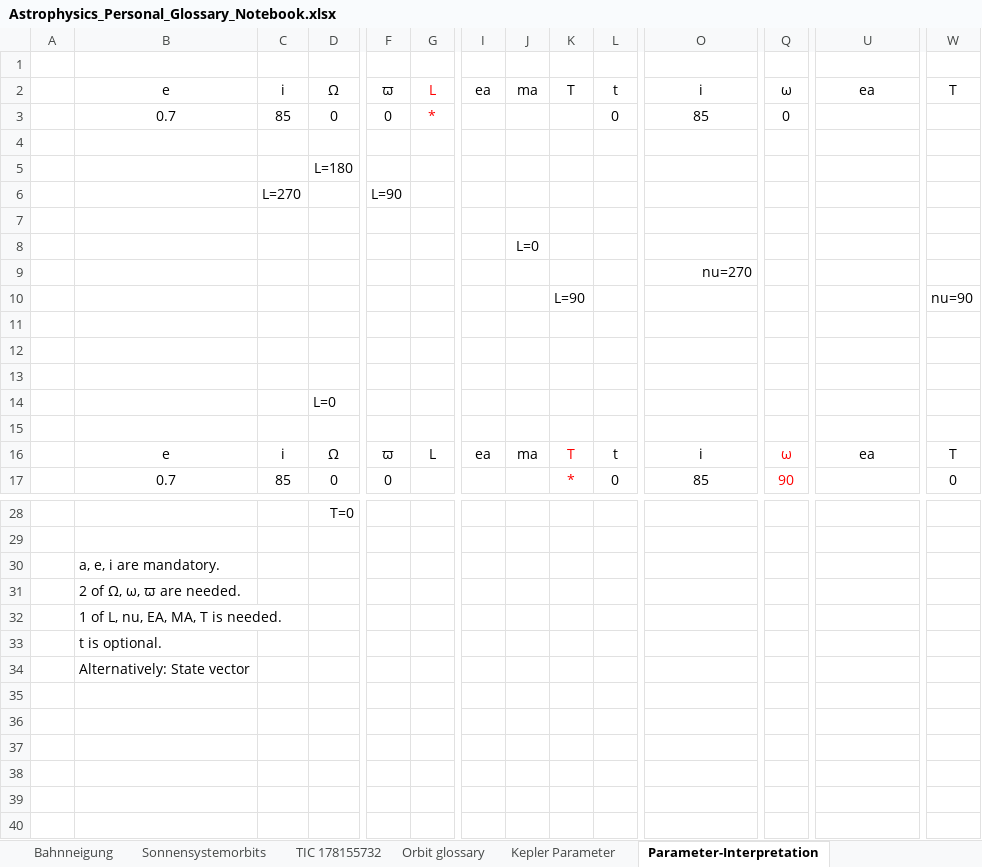
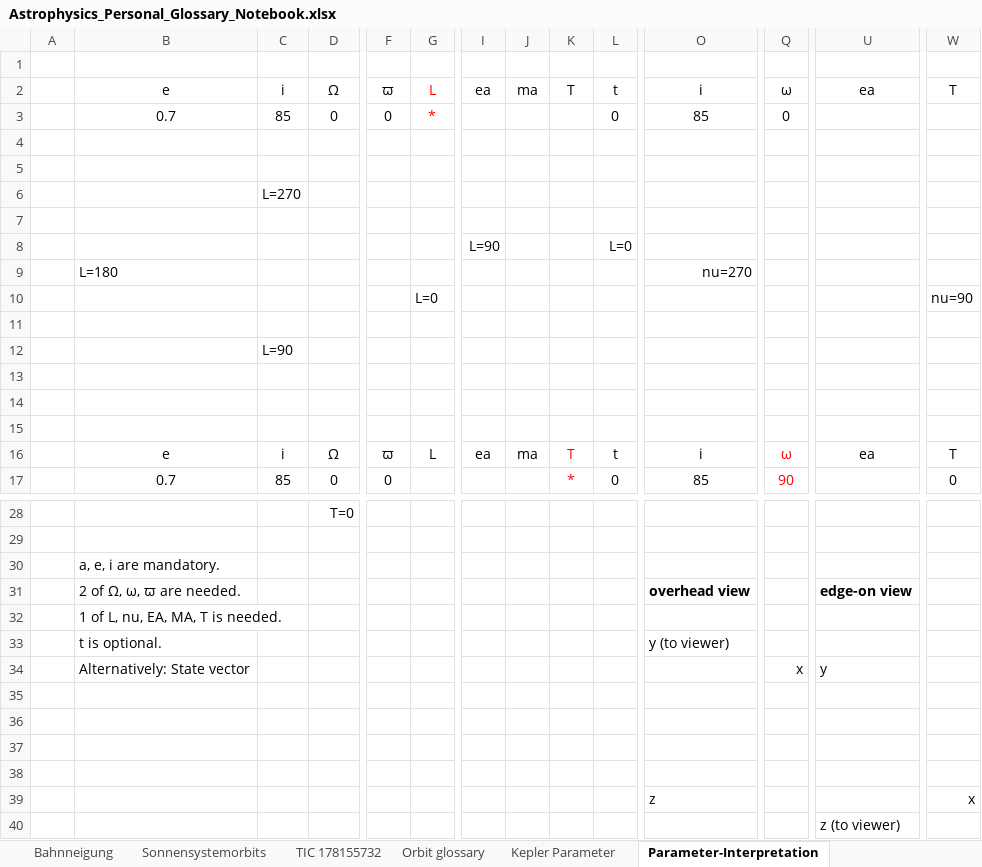
Before and after one commit to lichtgestalter/curvesimulator, an Excel workbook: research/Astrophysics_Personal_Glossary_Notebook.xlsx, sheet Parameter-Interpretation, drawn as a sheet; only a part is shown, gaps mark what is left out; values as stored, in another font and other column widths than the file's, no borders; charts and pictures not drawn; removed rows and columns are numbered as before the commit, all else as after; rows hold the shown columns only; the diff names each change by its address in the sheet, - before the commit and + after, or states it on an @@ line.

```diff
--- a/research/Astrophysics_Personal_Glossary_Notebook.xlsx (sheet Parameter-Interpretation)
+++ b/research/Astrophysics_Personal_Glossary_Notebook.xlsx (sheet Parameter-Interpretation)
-D5: L=180
+D5: (empty)
-F6: L=90
+F6: (empty)
-I8: (empty)
+I8: L=90
-J8: L=0
+J8: (empty)
-L8: (empty)
+L8: L=0
-B9: (empty)
+B9: L=180
-G10: (empty)
+G10: L=0
-K10: L=90
+K10: (empty)
+row 12:  |  | L=90
-row 13: (empty)
-D14: L=0
+D14: (empty)
-row 31:  | 2 of Ω, ω, ϖ are needed.
+row 31:  | 2 of Ω, ω, ϖ are needed. |  |  |  |  |  |  |  |  | overhead view |  | edge-on view
+row 33:  | t is optional. |  |  |  |  |  |  |  |  | y (to viewer)
+row 34:  | Alternatively: State vector |  |  |  |  |  |  |  |  |  | x | y
-B35: t is optional.
+B35: (empty)
-B36: Alternatively: State vector
+B36: (empty)
+row 37: (empty)
+row 38: (empty)
+row 39:  |  |  |  |  |  |  |  |  |  | z |  |  | x
+row 40:  |  |  |  |  |  |  |  |  |  |  |  | z (to viewer)
```
Also changed, not shown: charts or pictures, 5 other files.
